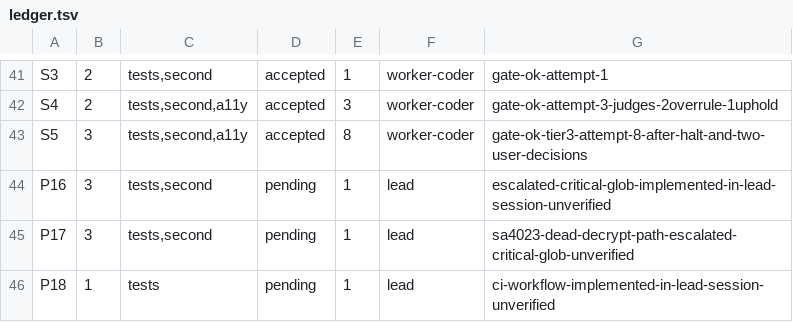
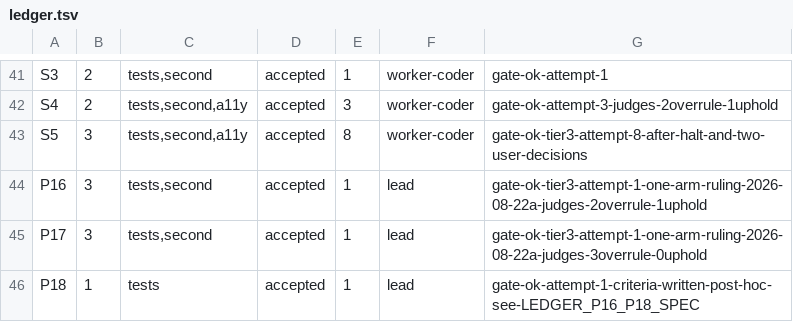
Before and after one commit to dgallion1/simpleBudget, a TSV file: .swarm/ledger.tsv, drawn as a sheet; only a part is shown, gaps mark what is left out.

```diff
--- a/.swarm/ledger.tsv
+++ b/.swarm/ledger.tsv
@@ -43,4 +43,4 @@ S4	2	tests,second,a11y	accepted	3	worker-coder	gate-ok-attempt-3-judges-2overrul
 S5	3	tests,second,a11y	accepted	8	worker-coder	gate-ok-tier3-attempt-8-after-halt-and-two-user-decisions
-P16	3	tests,second	pending	1	lead	escalated-critical-glob-implemented-in-lead-session-unverified
-P17	3	tests,second	pending	1	lead	sa4023-dead-decrypt-path-escalated-critical-glob-unverified
-P18	1	tests	pending	1	lead	ci-workflow-implemented-in-lead-session-unverified
+P16	3	tests,second	accepted	1	lead	gate-ok-tier3-attempt-1-one-arm-ruling-2026-08-22a-judges-2overrule-1uphold
+P17	3	tests,second	accepted	1	lead	gate-ok-tier3-attempt-1-one-arm-ruling-2026-08-22a-judges-3overrule-0uphold
+P18	1	tests	accepted	1	lead	gate-ok-attempt-1-criteria-written-post-hoc-see-LEDGER_P16_P18_SPEC
```
Also changed, not shown: 14 other files.
